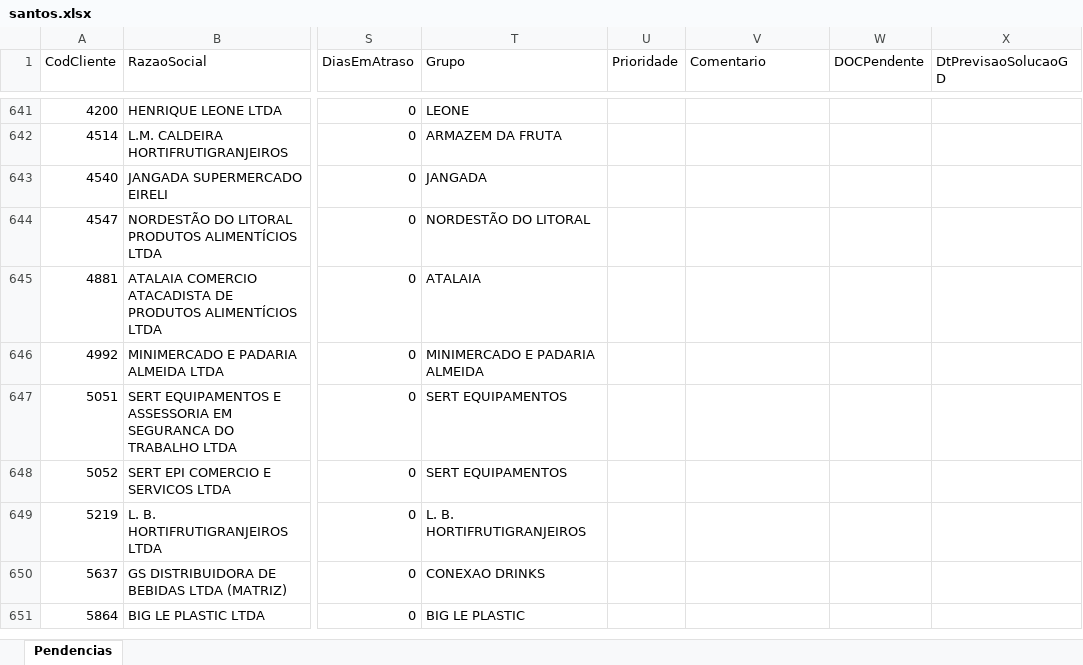
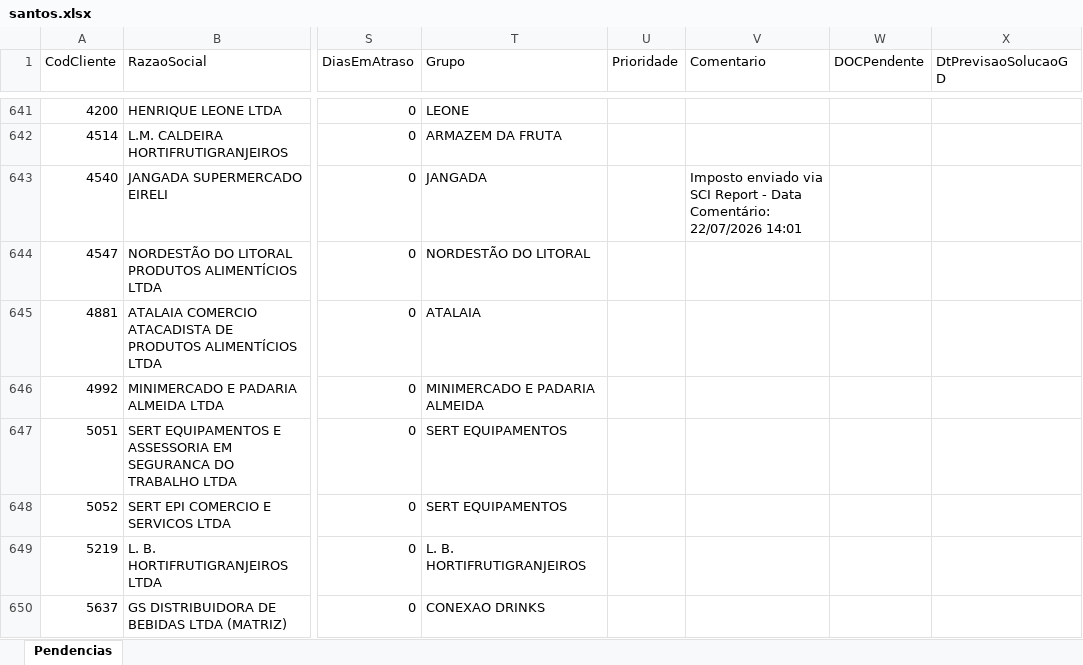
Before and after one commit to willianemanoel/Portal-das-tarefas-teste-, an Excel workbook: dados/base/santos.xlsx, sheet Pendencias, drawn as a sheet; only a part is shown, gaps mark what is left out; the shorter side is filled out with more unchanged rows; values as stored, in another font and other column widths than the file's, no borders; the diff covers the shown part only; the diff names each change by its address in the sheet, - before the commit and + after, or states it on an @@ line.

```diff
--- a/dados/base/santos.xlsx (sheet Pendencias)
+++ b/dados/base/santos.xlsx (sheet Pendencias)
-V643 (Comentario): (empty)
+V643 (Comentario): Imposto enviado via SCI Report - Data Comentário: 22/07/2026 14:01
```
Also changed, not shown: 2 added rows and 2 removed rows elsewhere in this sheet, dados/base/goias.xlsx, 3 other files.
